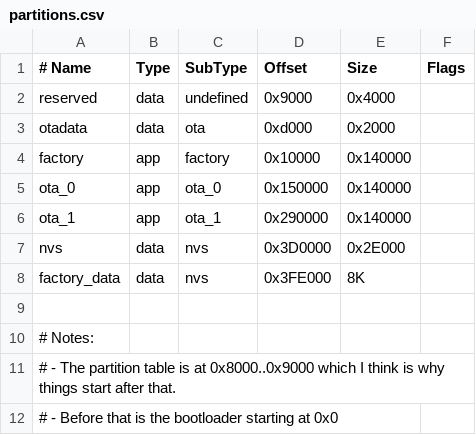
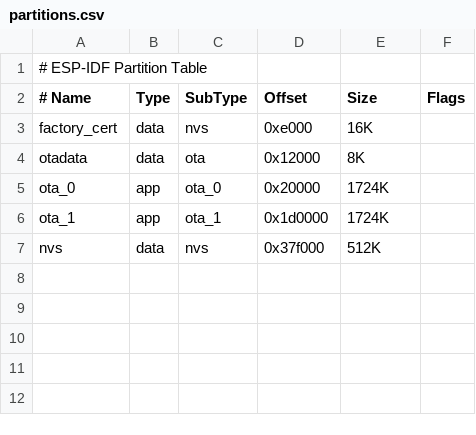
Before and after one commit to frostsnap/frostsnap, a CSV file: device/partitions.csv, drawn as a sheet; removed rows and columns are numbered as before the commit, all else as after; the diff names each change by its address in the sheet, - before the commit and + after, or states it on an @@ line.

Commit message:
[device] new partition table and prepare for secureboot

```diff
--- a/device/partitions.csv
+++ b/device/partitions.csv
+row 1: # ESP-IDF Partition Table
-row 2: reserved | data | undefined | 0x9000 | 0x4000
+row 3: factory_cert | data | nvs | 0xe000 | 16K
-D4 (Offset): 0xd000
+D4 (Offset): 0x12000
-E4 (Size): 0x2000
+E4 (Size): 8K
-row 4: factory | app | factory | 0x10000 | 0x140000
-D5 (Offset): 0x150000
+D5 (Offset): 0x20000
-E5:E6 (Size): 0x140000
+E5:E6 (Size): 1724K
-D6 (Offset): 0x290000
+D6 (Offset): 0x1d0000
-D7 (Offset): 0x3D0000
+D7 (Offset): 0x37f000
-E7 (Size): 0x2E000
+E7 (Size): 512K
-row 8: factory_data | data | nvs | 0x3FE000 | 8K
-row 9: (empty)
-row 10: # Notes:
-row 11: # - The partition table is at 0x8000..0x9000 which I think is why things start after that.
-row 12: # - Before that is the bootloader starting at 0x0
```
Also changed, not shown: 6 other files.
